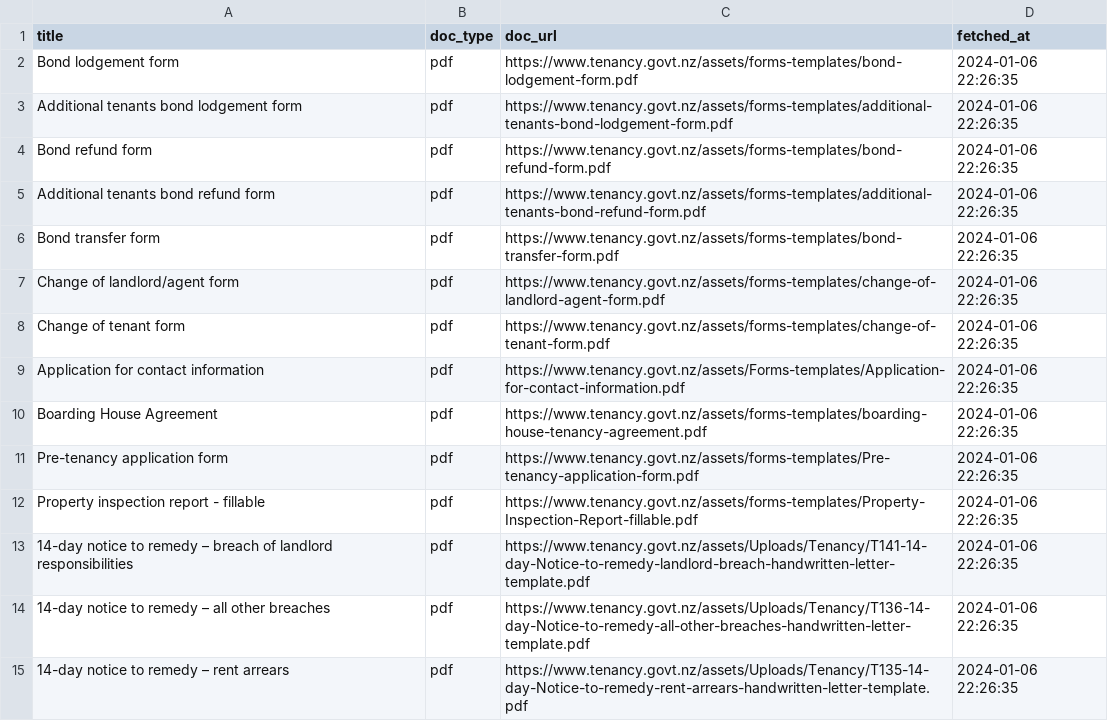
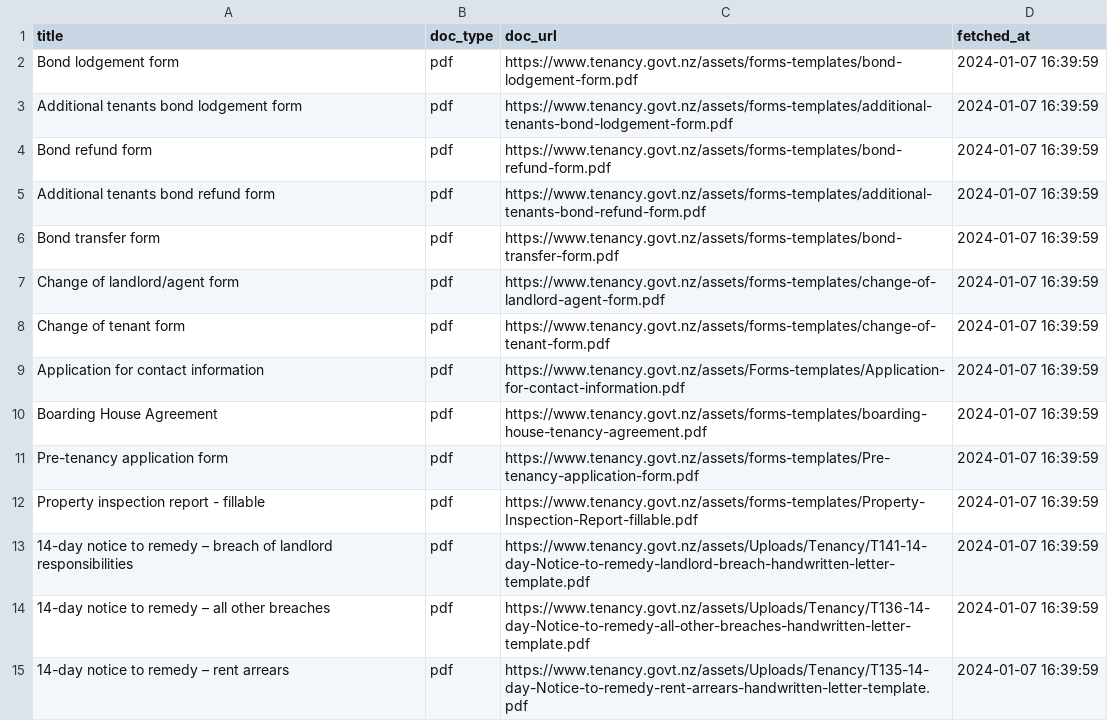
Before and after one commit to testA113/tenancyhelp, a CSV file: tenancy_docs/load_docs/tenancy_services_pdfs/links.csv, drawn as a sheet; only a part is shown; the diff covers the shown part only.

Commit message:
feat(loading): save tenancy cases as pdfs

```diff
--- a/tenancy_docs/load_docs/tenancy_services_pdfs/links.csv
+++ b/tenancy_docs/load_docs/tenancy_services_pdfs/links.csv
@@ -1,15 +1,15 @@
 title,doc_type,doc_url,fetched_at
-Bond lodgement form,pdf,https://www.tenancy.govt.nz/assets/forms-templates/bond-lodgement-form.pdf,2024-01-06 22:26:35
-Additional tenants bond lodgement form,pdf,https://www.tenancy.govt.nz/assets/forms-templates/additional-tenants-bond-lodgement-form.pdf,2024-01-06 22:26:35
-Bond refund form,pdf,https://www.tenancy.govt.nz/assets/forms-templates/bond-refund-form.pdf,2024-01-06 22:26:35
-Additional tenants bond refund form,pdf,https://www.tenancy.govt.nz/assets/forms-templates/additional-tenants-bond-refund-form.pdf,2024-01-06 22:26:35
-Bond transfer form,pdf,https://www.tenancy.govt.nz/assets/forms-templates/bond-transfer-form.pdf,2024-01-06 22:26:35
-Change of landlord/agent form,pdf,https://www.tenancy.govt.nz/assets/forms-templates/change-of-landlord-agent-form.pdf,2024-01-06 22:26:35
-Change of tenant form,pdf,https://www.tenancy.govt.nz/assets/forms-templates/change-of-tenant-form.pdf,2024-01-06 22:26:35
-Application for contact information,pdf,https://www.tenancy.govt.nz/assets/Forms-templates/Application-for-contact-information.pdf,2024-01-06 22:26:35
-Boarding House Agreement,pdf,https://www.tenancy.govt.nz/assets/forms-templates/boarding-house-tenancy-agreement.pdf,2024-01-06 22:26:35
-Pre-tenancy application form,pdf,https://www.tenancy.govt.nz/assets/forms-templates/Pre-tenancy-application-form.pdf,2024-01-06 22:26:35
-Property inspection report - fillable,pdf,https://www.tenancy.govt.nz/assets/forms-templates/Property-Inspection-Report-fillable.pdf,2024-01-06 22:26:35
-14-day notice to remedy – breach of landlord responsibilities,pdf,https://www.tenancy.govt.nz/assets/Uploads/Tenancy/T141-14-day-Notice-to-remedy-landlord-breach-handwritten-letter-template.pdf,2024-01-06 22:26:35
-14-day notice to remedy – all other breaches,pdf,https://www.tenancy.govt.nz/assets/Uploads/Tenancy/T136-14-day-Notice-to-remedy-all-other-breaches-handwritten-letter-template.pdf,2024-01-06 22:26:35
-14-day notice to remedy – rent arrears,pdf,https://www.tenancy.govt.nz/assets/Uploads/Tenancy/T135-14-day-Notice-to-remedy-rent-arrears-handwritten-letter-template.pdf,2024-01-06 22:26:35
+Bond lodgement form,pdf,https://www.tenancy.govt.nz/assets/forms-templates/bond-lodgement-form.pdf,2024-01-07 16:39:59
+Additional tenants bond lodgement form,pdf,https://www.tenancy.govt.nz/assets/forms-templates/additional-tenants-bond-lodgement-form.pdf,2024-01-07 16:39:59
+Bond refund form,pdf,https://www.tenancy.govt.nz/assets/forms-templates/bond-refund-form.pdf,2024-01-07 16:39:59
+Additional tenants bond refund form,pdf,https://www.tenancy.govt.nz/assets/forms-templates/additional-tenants-bond-refund-form.pdf,2024-01-07 16:39:59
+Bond transfer form,pdf,https://www.tenancy.govt.nz/assets/forms-templates/bond-transfer-form.pdf,2024-01-07 16:39:59
+Change of landlord/agent form,pdf,https://www.tenancy.govt.nz/assets/forms-templates/change-of-landlord-agent-form.pdf,2024-01-07 16:39:59
+Change of tenant form,pdf,https://www.tenancy.govt.nz/assets/forms-templates/change-of-tenant-form.pdf,2024-01-07 16:39:59
+Application for contact information,pdf,https://www.tenancy.govt.nz/assets/Forms-templates/Application-for-contact-information.pdf,2024-01-07 16:39:59
+Boarding House Agreement,pdf,https://www.tenancy.govt.nz/assets/forms-templates/boarding-house-tenancy-agreement.pdf,2024-01-07 16:39:59
+Pre-tenancy application form,pdf,https://www.tenancy.govt.nz/assets/forms-templates/Pre-tenancy-application-form.pdf,2024-01-07 16:39:59
+Property inspection report - fillable,pdf,https://www.tenancy.govt.nz/assets/forms-templates/Property-Inspection-Report-fillable.pdf,2024-01-07 16:39:59
+14-day notice to remedy – breach of landlord responsibilities,pdf,https://www.tenancy.govt.nz/assets/Uploads/Tenancy/T141-14-day-Notice-to-remedy-landlord-breach-handwritten-letter-template.pdf,2024-01-07 16:39:59
+14-day notice to remedy – all other breaches,pdf,https://www.tenancy.govt.nz/assets/Uploads/Tenancy/T136-14-day-Notice-to-remedy-all-other-breaches-handwritten-letter-template.pdf,2024-01-07 16:39:59
+14-day notice to remedy – rent arrears,pdf,https://www.tenancy.govt.nz/assets/Uploads/Tenancy/T135-14-day-Notice-to-remedy-rent-arrears-handwritten-letter-template.pdf,2024-01-07 16:39:59
```
Also changed, not shown: 65 edited cells elsewhere in this file, 47 other files.
